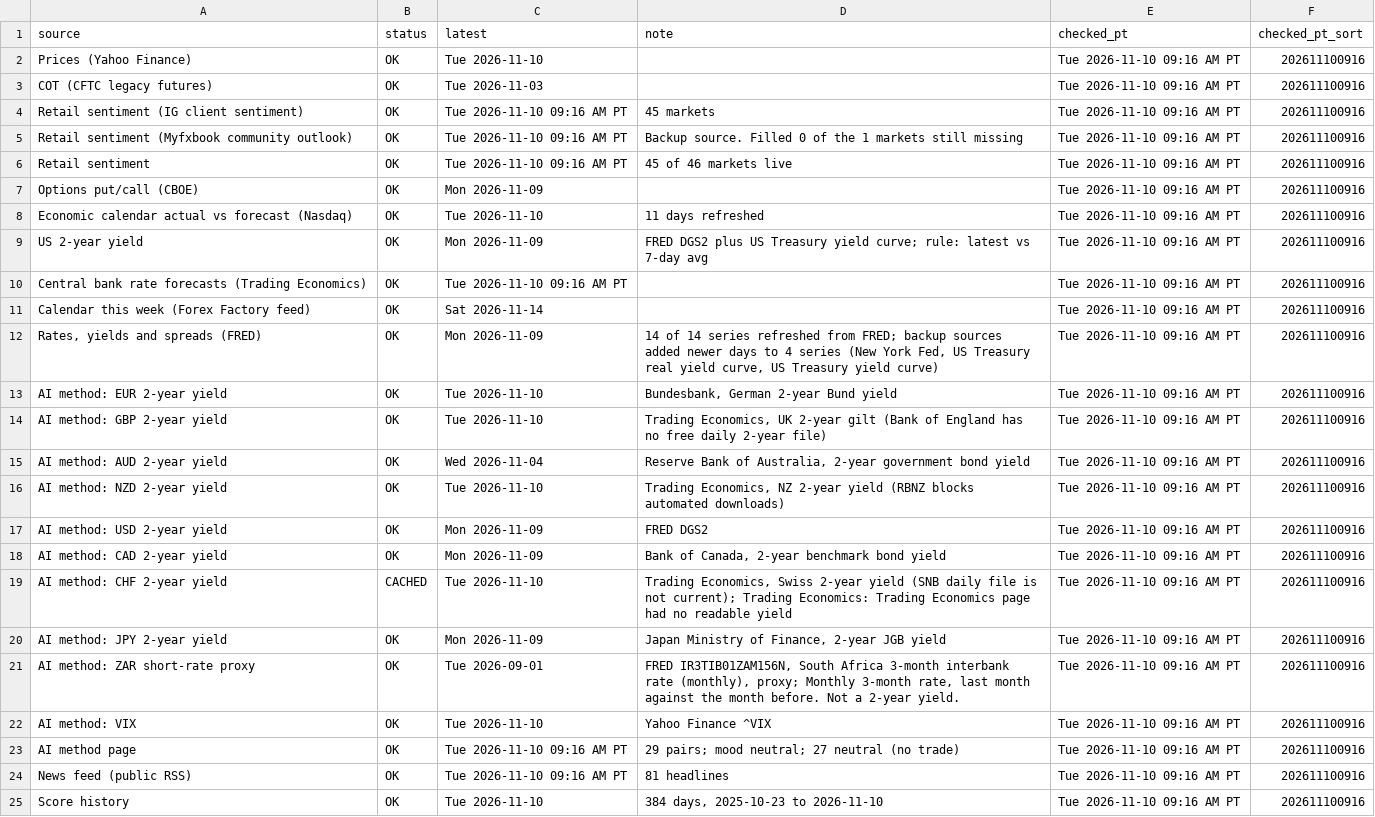
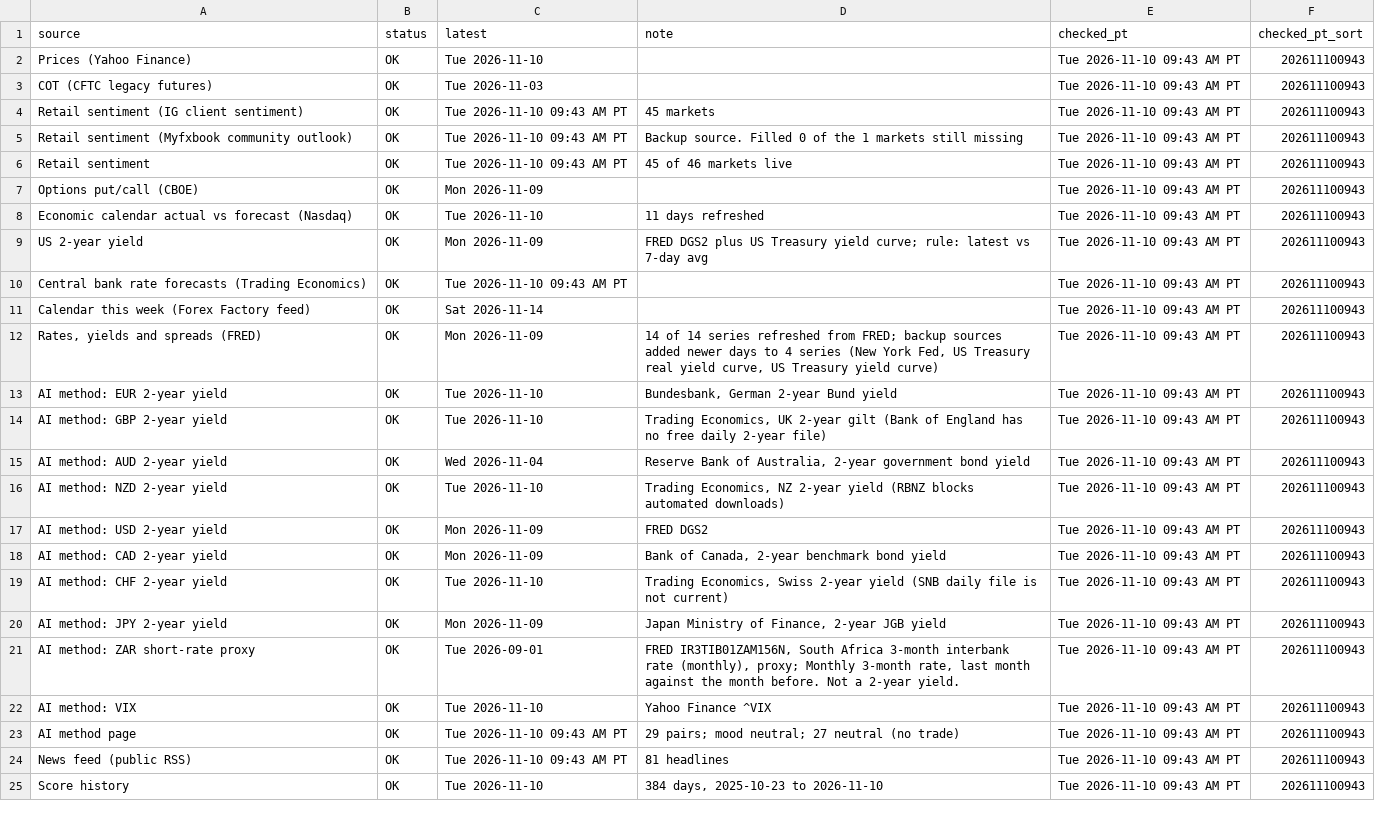
Before and after one commit to PatelNicknp/nicks-edge-dashboard, a CSV file: output/updates_log.csv, drawn as a sheet; the diff names each change by its address in the sheet, - before the commit and + after, or states it on an @@ line.

Commit message:
Update data 2026-11-10T17:46Z

```diff
--- a/output/updates_log.csv
+++ b/output/updates_log.csv
-E2:E25 (checked_pt): Tue 2026-11-10 09:16 AM PT
+E2:E25 (checked_pt): Tue 2026-11-10 09:43 AM PT
-F2:F25 (checked_pt_sort): 202611100916
+F2:F25 (checked_pt_sort): 202611100943
-C4:C6 (latest): Tue 2026-11-10 09:16 AM PT
+C4:C6 (latest): Tue 2026-11-10 09:43 AM PT
-C10 (latest): Tue 2026-11-10 09:16 AM PT
+C10 (latest): Tue 2026-11-10 09:43 AM PT
-B19 (status): CACHED
+B19 (status): OK
-D19 (note): …is not current); Trading Economics: Trading Economics page had no readable yield
+D19 (note): …is not current)
-C23:C24 (latest): Tue 2026-11-10 09:16 AM PT
+C23:C24 (latest): Tue 2026-11-10 09:43 AM PT
```
Also changed, not shown: output/ai_method_sources.csv, output/carry.csv, 19 other files.
